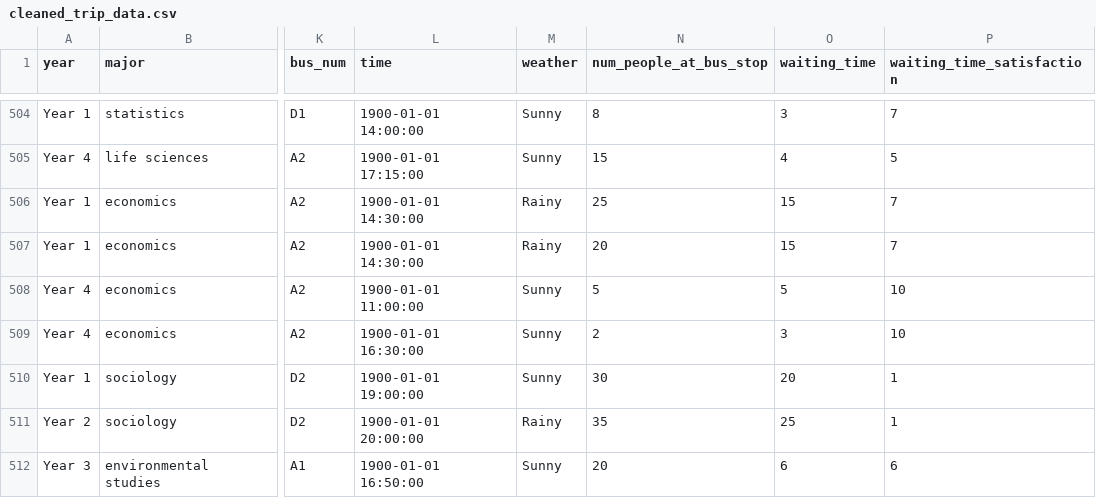
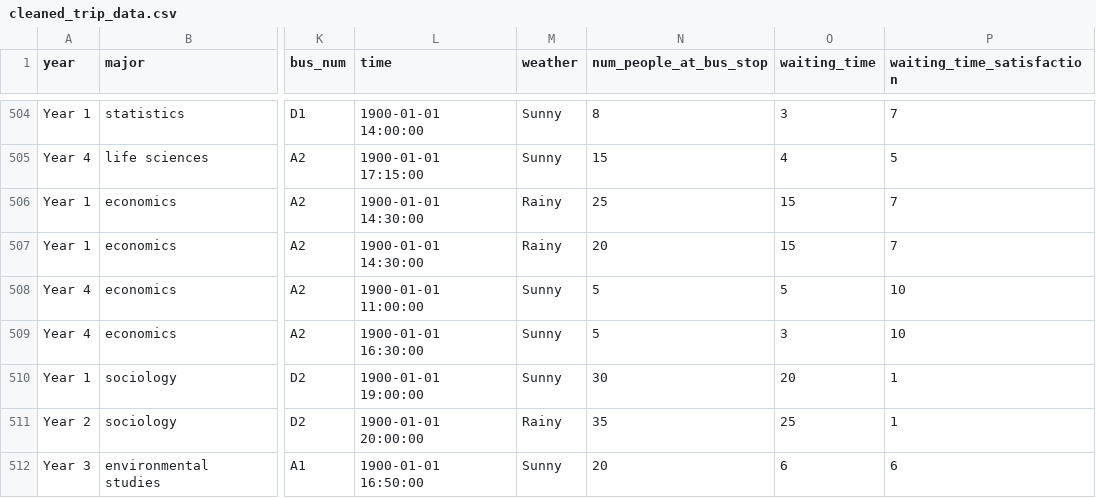
Before and after one commit to chiabingxuan/DSA3101-Group-Project, a CSV file: data/cleaned_trip_data.csv, drawn as a sheet; only a part is shown, gaps mark what is left out; the diff names each change by its address in the sheet, - before the commit and + after, or states it on an @@ line.

```diff
--- a/data/cleaned_trip_data.csv
+++ b/data/cleaned_trip_data.csv
-N509 (num_people_at_bus_stop): 2
+N509 (num_people_at_bus_stop): 5
```
Also changed, not shown: data/survey.csv, data/test_trip_data_after_sdv.csv, 1 other file.
